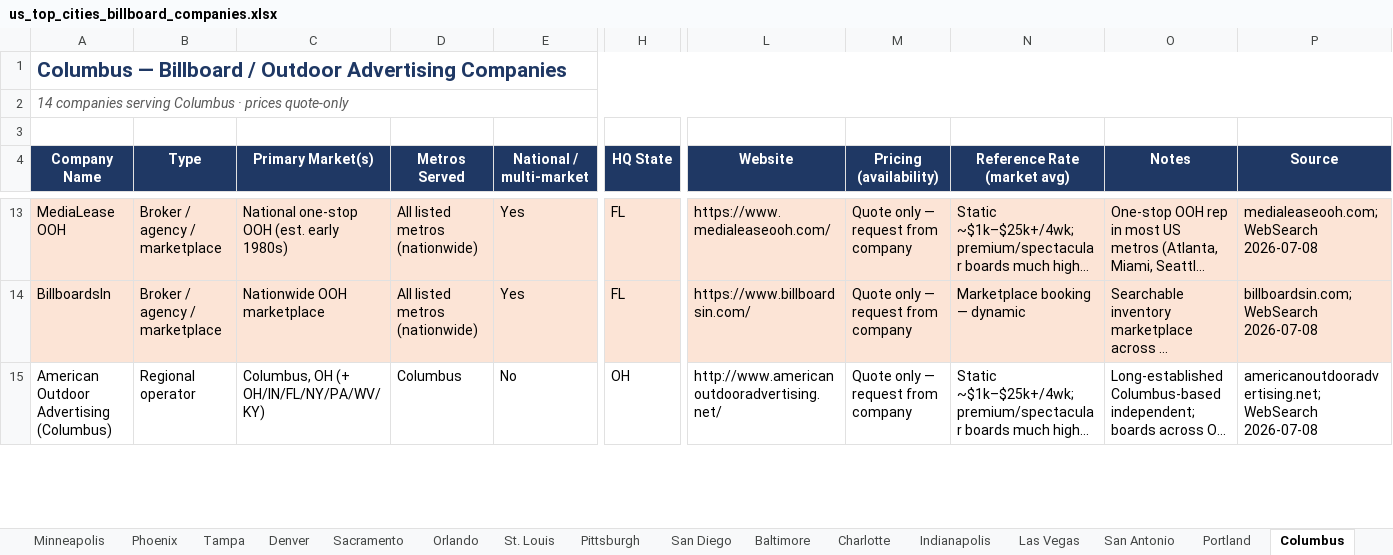
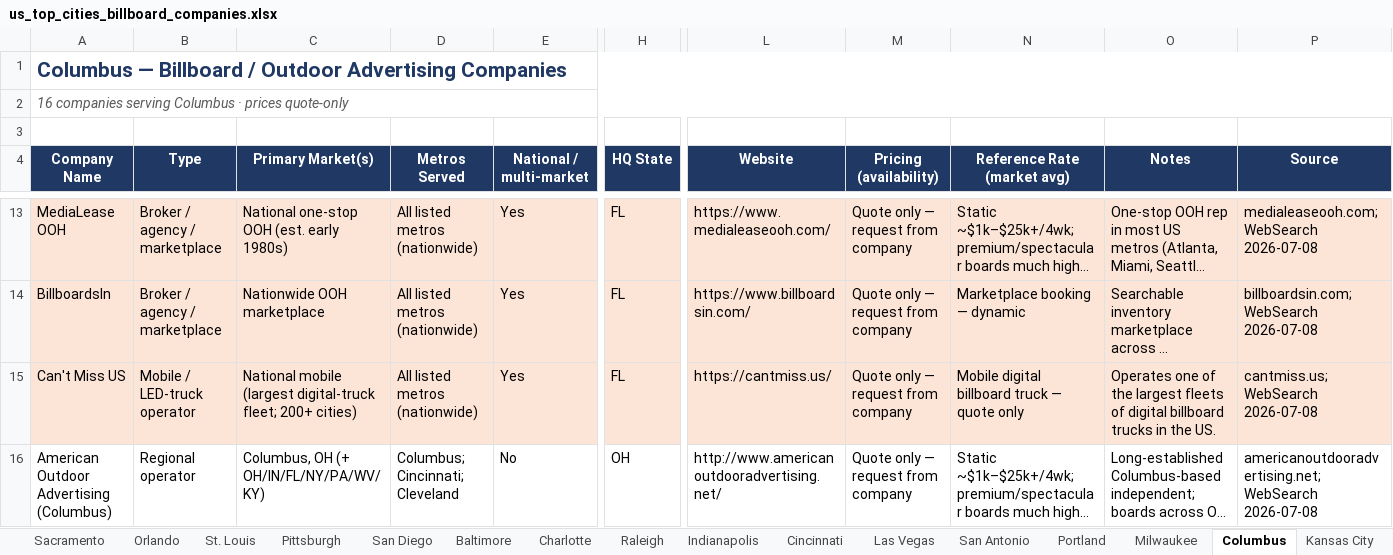
Before and after one commit to denrod25-del/python_debugging-, an Excel workbook: florida-billboard-scraper/data/us_top_cities_billboard_companies.xlsx, sheet Columbus, drawn as a sheet; only a part is shown, gaps mark what is left out; long unchanged cells end in …; values as stored, in another font and other column widths than the file's, no borders; addresses are those after the commit; rows hold the shown columns only; the diff covers the shown part only; the diff names each change by its address in the sheet, - before the commit and + after, or states it on an @@ line.

```diff
--- a/florida-billboard-scraper/data/us_top_cities_billboard_companies.xlsx (sheet Columbus)
+++ b/florida-billboard-scraper/data/us_top_cities_billboard_companies.xlsx (sheet Columbus)
+sheet tab: Raleigh
+sheet tab: Cincinnati
+sheet tab: Milwaukee
-A2 (Company Name): 14 companies serving…
+A2 (Company Name): 16 companies serving…
+row 15: Can't Miss US | Mobile / LED-truck operator | National mobile (largest digital-truck fleet; 200+ cities) | All listed metros (nationwide) | Yes | FL | https://cantmiss.us/ | Quote only — request from company | Mobile digital billboard truck — quote only | Operates one of the largest fleets of digital billboard trucks in the US. | cantmiss.us; WebSearch 2026-07-08
-D16 (Metros Served): Columbus
+D16 (Metros Served): Columbus; Cincinnati; Cleveland
```
Also changed, not shown: 1 added row and 3 edited cells elsewhere in this sheet, sheet All Companies, sheet City Market Ranking, sheet Charlotte, sheet Detroit, sheet Houston, sheet San Francisco, 30 more sheets, other sheet tabs, charts or pictures, 4 other files.
